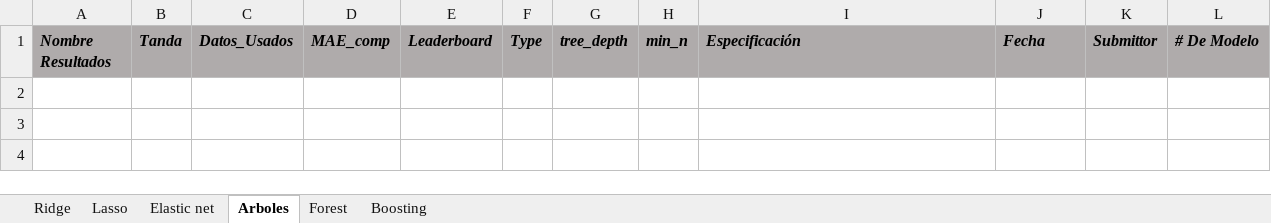
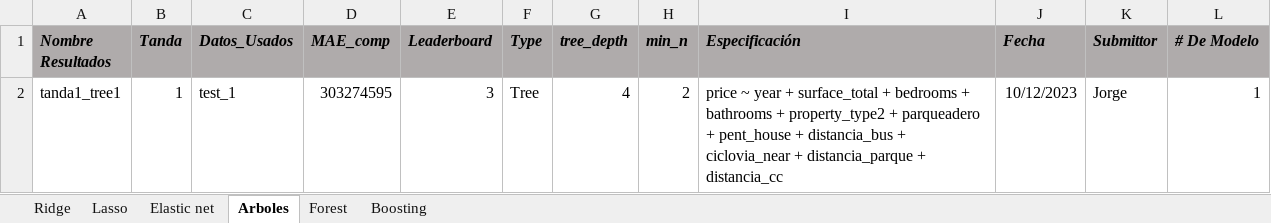
Before and after one commit to BigData-MachineLearning/P-Set2, an Excel workbook: db_tandas/models_registry.xlsx, sheet Arboles, drawn as a sheet; values as stored, in another font and other column widths than the file's, no borders; the diff names each change by its address in the sheet, - before the commit and + after, or states it on an @@ line.

```diff
--- a/db_tandas/models_registry.xlsx (sheet Arboles)
+++ b/db_tandas/models_registry.xlsx (sheet Arboles)
+row 2: tanda1_tree1 | 1 | test_1 | 303274595 | 3 | Tree | 4 | 2 | price ~ year + surface_total + bedrooms + bathrooms + property_type2 + parqueadero + pent_house + distancia_bus + ciclovia_near + distancia_parque + distancia_cc | 10/12/2023 | Jorge | 1
```
Also changed, not shown: sheet Elastic net, sheet Ridge, 4 other files.
